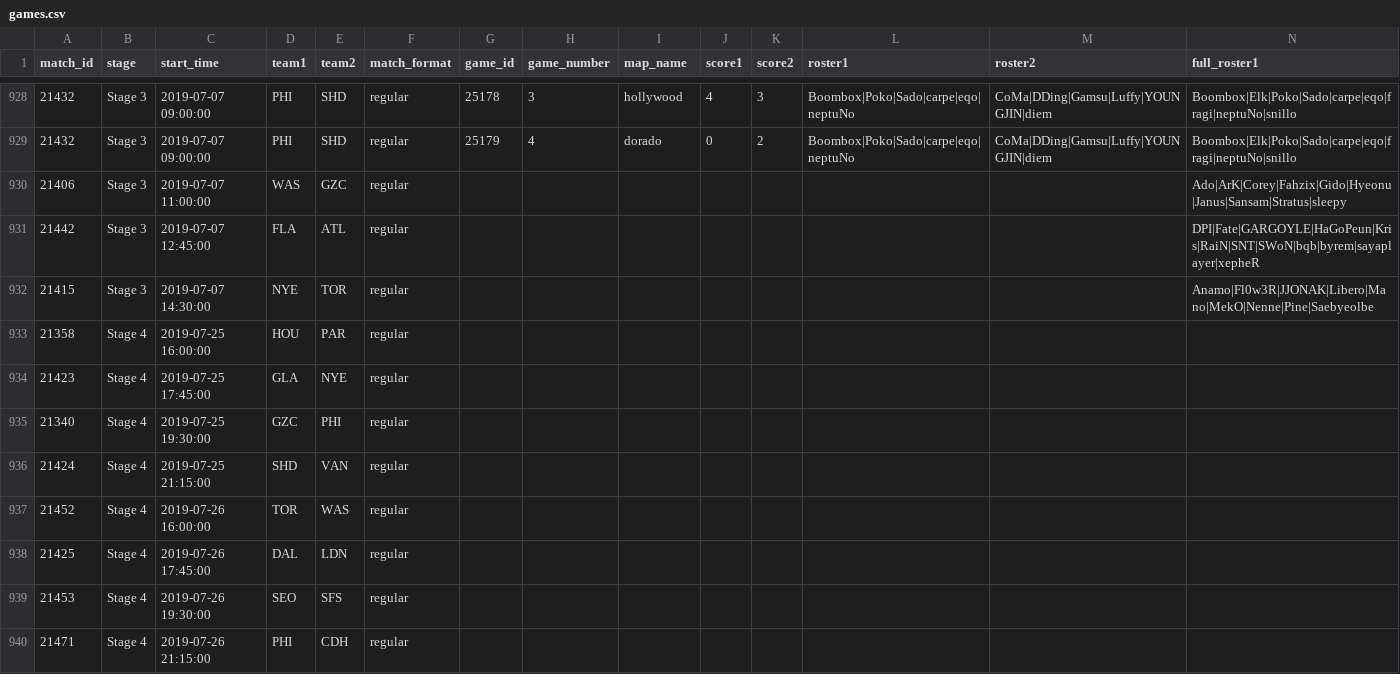
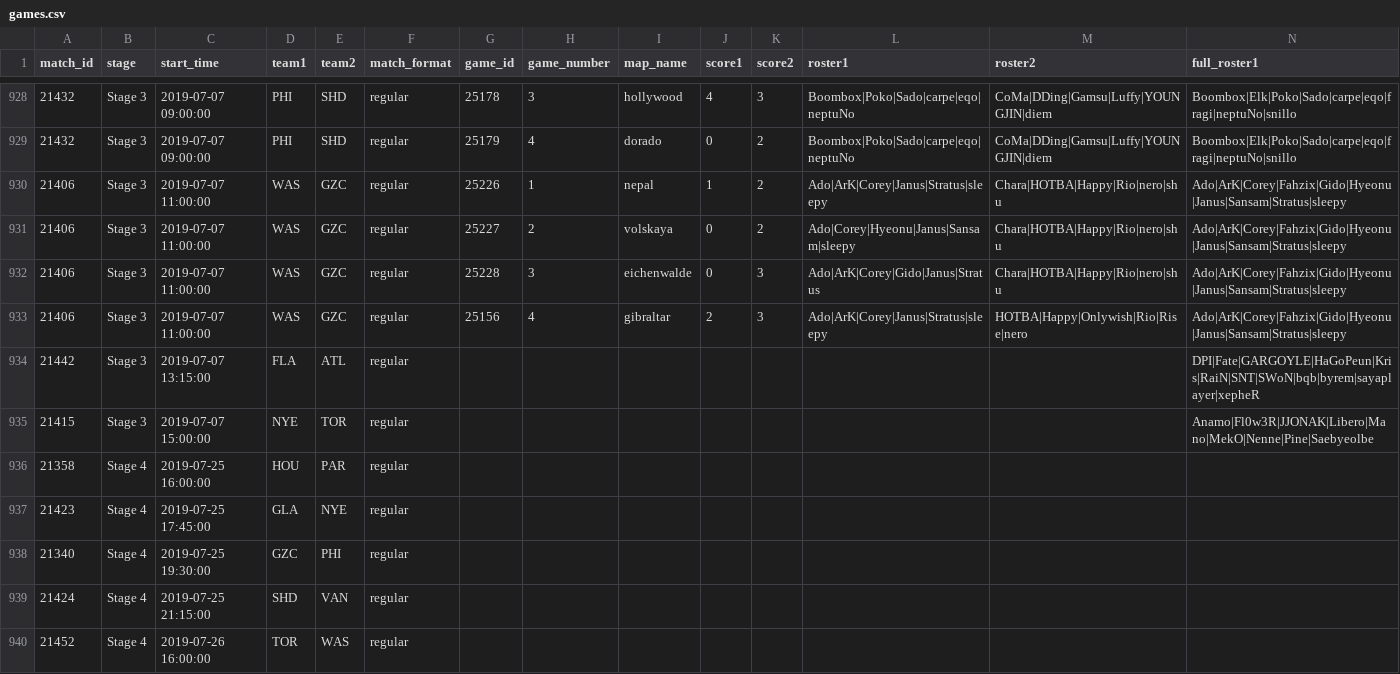
Before and after one commit to ClumsyLee/owl-sr, a CSV file: games.csv, drawn as a sheet; only a part is shown, gaps mark what is left out; the shorter side is filled out with more unchanged rows; addresses are those after the commit; rows hold the shown columns only; the diff names each change by its address in the sheet, - before the commit and + after, or states it on an @@ line.

Commit message:
Update data.

```diff
--- a/games.csv
+++ b/games.csv
-G930 (game_id): (empty)
+G930 (game_id): 25226
-H930 (game_number): (empty)
+H930 (game_number): 1
-I930 (map_name): (empty)
+I930 (map_name): nepal
-J930 (score1): (empty)
+J930 (score1): 1
-K930 (score2): (empty)
+K930 (score2): 2
-L930 (roster1): (empty)
+L930 (roster1): Ado|ArK|Corey|Janus|Stratus|sleepy
-M930 (roster2): (empty)
+M930 (roster2): Chara|HOTBA|Happy|Rio|nero|shu
+row 931: 21406 | Stage 3 | 2019-07-07 11:00:00 | WAS | GZC | regular | 25227 | 2 | volskaya | 0 | 2 | Ado|Corey|Hyeonu|Janus|Sansam|sleepy | Chara|HOTBA|Happy|Rio|nero|shu | Ado|ArK|Corey|Fahzix|Gido|Hyeonu|Janus|Sansam|Stratus|sleepy
+row 932: 21406 | Stage 3 | 2019-07-07 11:00:00 | WAS | GZC | regular | 25228 | 3 | eichenwalde | 0 | 3 | Ado|ArK|Corey|Gido|Janus|Stratus | Chara|HOTBA|Happy|Rio|nero|shu | Ado|ArK|Corey|Fahzix|Gido|Hyeonu|Janus|Sansam|Stratus|sleepy
+row 933: 21406 | Stage 3 | 2019-07-07 11:00:00 | WAS | GZC | regular | 25156 | 4 | gibraltar | 2 | 3 | Ado|ArK|Corey|Janus|Stratus|sleepy | HOTBA|Happy|Onlywish|Rio|Rise|nero | Ado|ArK|Corey|Fahzix|Gido|Hyeonu|Janus|Sansam|Stratus|sleepy
-C934 (start_time): 2019-07-07 12:45:00
+C934 (start_time): 2019-07-07 13:15:00
-C935 (start_time): 2019-07-07 14:30:00
+C935 (start_time): 2019-07-07 15:00:00
```
Also changed, not shown: ratings.csv, 4 other files.
